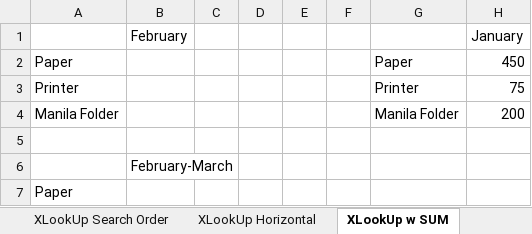
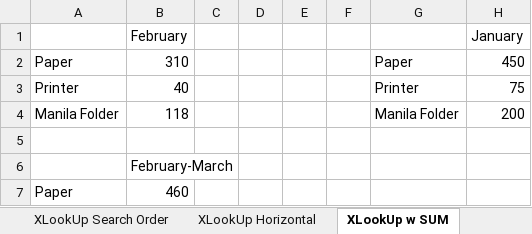
Before and after one commit to Srijan-tripathi01/Excel_Practice, an Excel workbook: XLOOKUP Excel Tutorial File.xlsx, sheet XLookUp w SUM, drawn as a sheet; only a part is shown; values as stored, in another font and other column widths than the file's, no borders; the diff names each change by its address in the sheet, - before the commit and + after, or states it on an @@ line.

Commit message:
Finish XLOOKUP and VLOOKUP Practice workbook

```diff
--- a/XLOOKUP Excel Tutorial File.xlsx (sheet XLookUp w SUM)
+++ b/XLOOKUP Excel Tutorial File.xlsx (sheet XLookUp w SUM)
-B2 (February): (empty)
+B2 (February): 310
-B3 (February): (empty)
+B3 (February): 40
-B4 (February): (empty)
+B4 (February): 118
-B7 (February): (empty)
+B7 (February): 460
```
Also changed, not shown: sheet XLookUp, sheet XLookUp Search Order, sheet XLookUp Exact Match, sheet XLookUp Horizontal, sheet VLookUp, sheet XLookUp Multiple Rows.
